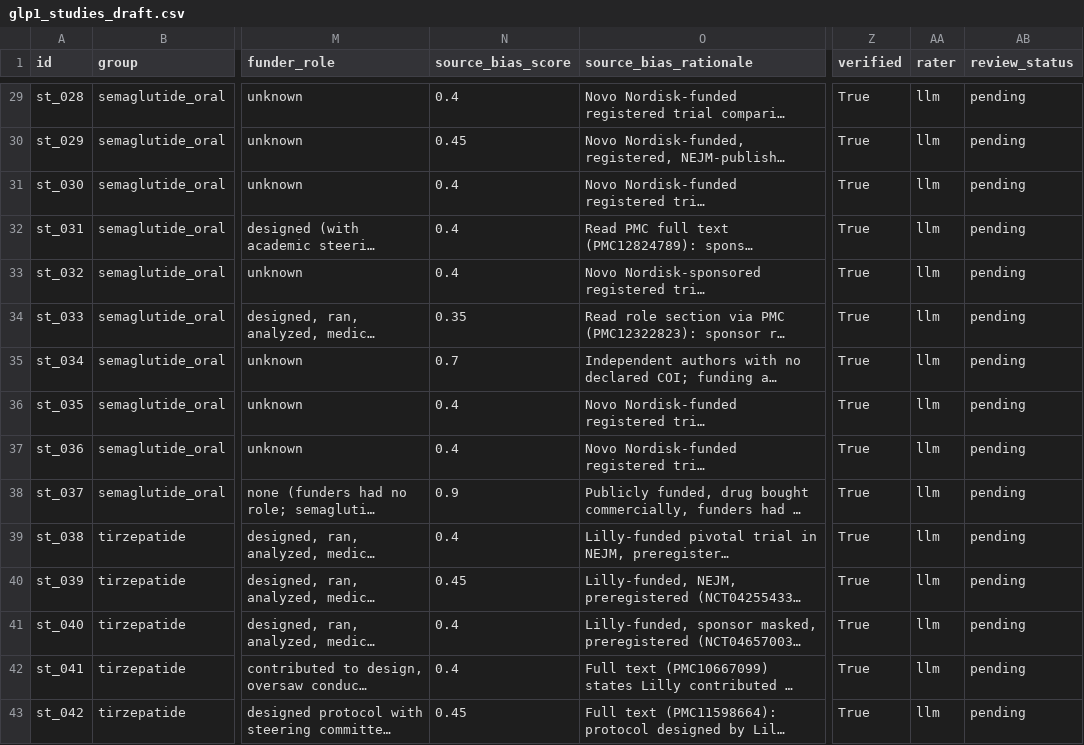
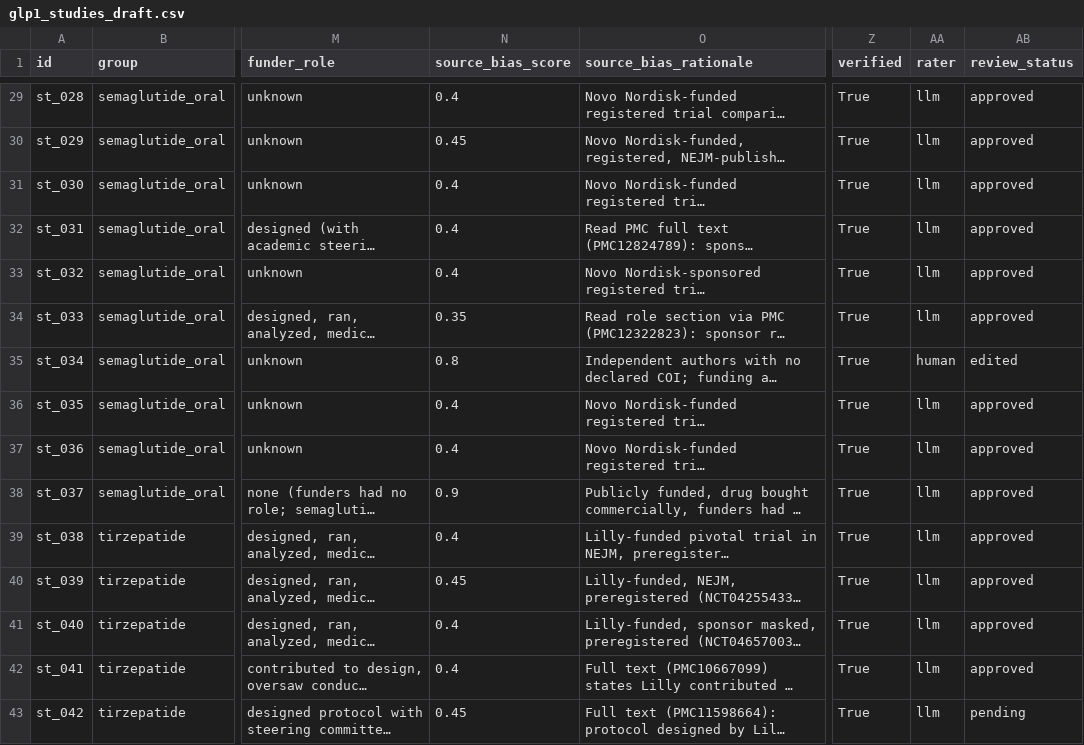
Before and after one commit to sahilsaboo/Concordance, a CSV file: data/glp1_studies_draft.csv, drawn as a sheet; only a part is shown, gaps mark what is left out; long unchanged cells end in …; the diff covers the shown part only; the diff names each change by its address in the sheet, - before the commit and + after, or states it on an @@ line.

Commit message:
Sync first review pass and audit studies for duplicates
- Sync 95 review decisions from the Evidence Review page: 92 approved,
  3 edited (STEP-HFpEF quality 0.80 -> 0.75; Rebelo 2025 bias
  0.70 -> 0.80; Gasoyan 2025 bias 0.75 -> 0.80). 5 still pending.
- Duplicate audit: no duplicate publications. Two pairs are separate
  papers from one trial and share participants (SOUL + SOUL kidney,
  SURMOUNT-1 + its 3-year prediabetes cohort). Both kept and linked via
  same_trial_as so scoring counts only one per outcome.
- Dedup now normalizes DOI and title, and a new `audit` command flags
  records sharing a trial name or NCT registration.

```diff
--- a/data/glp1_studies_draft.csv
+++ b/data/glp1_studies_draft.csv
-AB29:AB34 (review_status): pending
+AB29:AB34 (review_status): approved
-N35 (source_bias_score): 0.7
+N35 (source_bias_score): 0.8
-AA35 (rater): llm
+AA35 (rater): human
-AB35 (review_status): pending
+AB35 (review_status): edited
-AB36:AB42 (review_status): pending
+AB36:AB42 (review_status): approved
```
Also changed, not shown: 85 edited cells elsewhere in this file, 3 other files.
